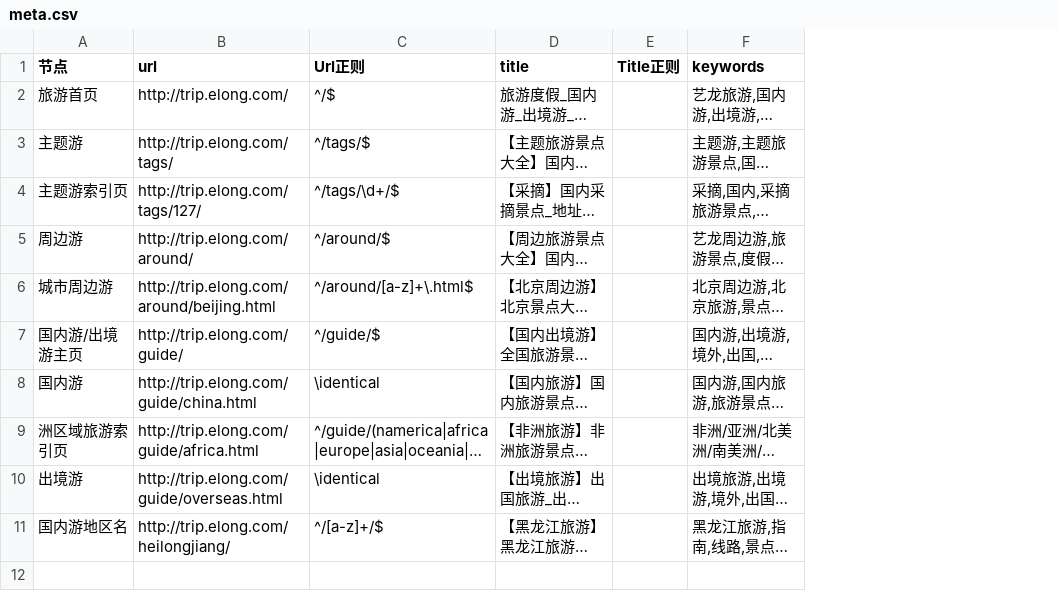
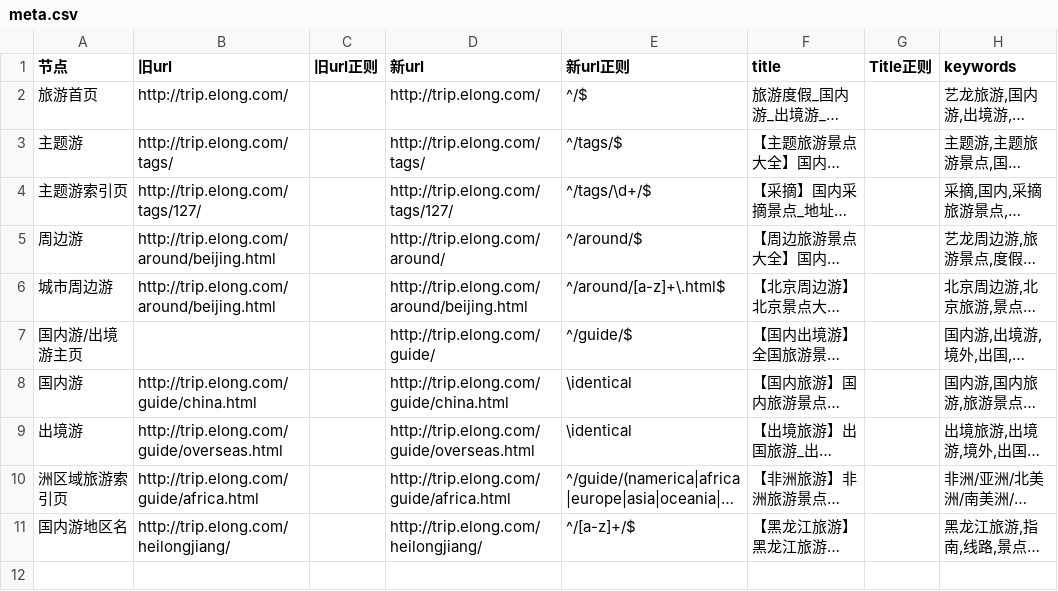
Before and after one commit to gaomeng/meta, a CSV file: elong/trip.elong.com/meta.csv, drawn as a sheet; only a part is shown; long unchanged cells end in …; addresses are those after the commit; the diff names each change by its address in the sheet, - before the commit and + after, or states it on an @@ line.

Commit message:
trip  添加旧url

```diff
--- a/elong/trip.elong.com/meta.csv
+++ b/elong/trip.elong.com/meta.csv
+column C (旧url正则), empty
+column D (新url), rows 2-8: http://trip.elong.com/ | http://trip.elong.com/tags/ | http://trip.elong.com/tags/127/ | http://trip.elong.com/around/ | http://trip.elong.com/around/beijing.html | http://trip.elong.com/guide/ | http://trip.elong.com/guide/china.html; rows 10-11: http://trip.elong.com/guide/africa.html | http://trip.elong.com/heilongjiang/
-B1: url
+B1: 旧url
-E1: Url正则
+E1: 新url正则
-B5 (旧url): http://trip.elong.com/around/
+B5 (旧url): http://trip.elong.com/around/beijing.html
-B7 (旧url): http://trip.elong.com/guide/
+B7 (旧url): (empty)
@@ row 10 moved to row 9: 出境游 @@
```
